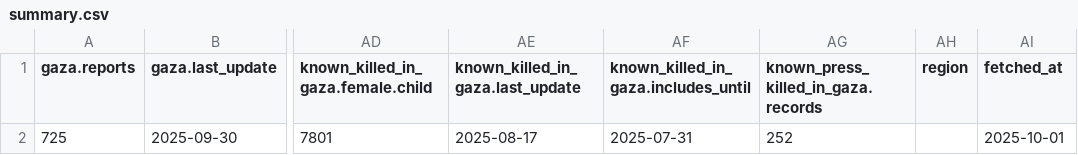
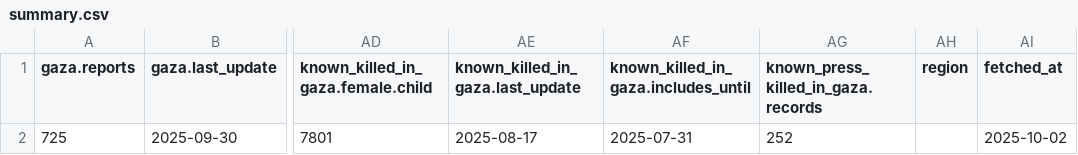
Before and after one commit to Mohammad-AbdulSamad/Palestine-Daily-Data-ETL, a CSV file: data/summary.csv, drawn as a sheet; only a part is shown, gaps mark what is left out; the diff names each change by its address in the sheet, - before the commit and + after, or states it on an @@ line.

```diff
--- a/data/summary.csv
+++ b/data/summary.csv
-AI2 (fetched_at): 2025-10-01
+AI2 (fetched_at): 2025-10-02
```
Also changed, not shown: data/daily_casualties_gaza.csv, data/daily_casualties_west_bank.csv, 3 other files.
